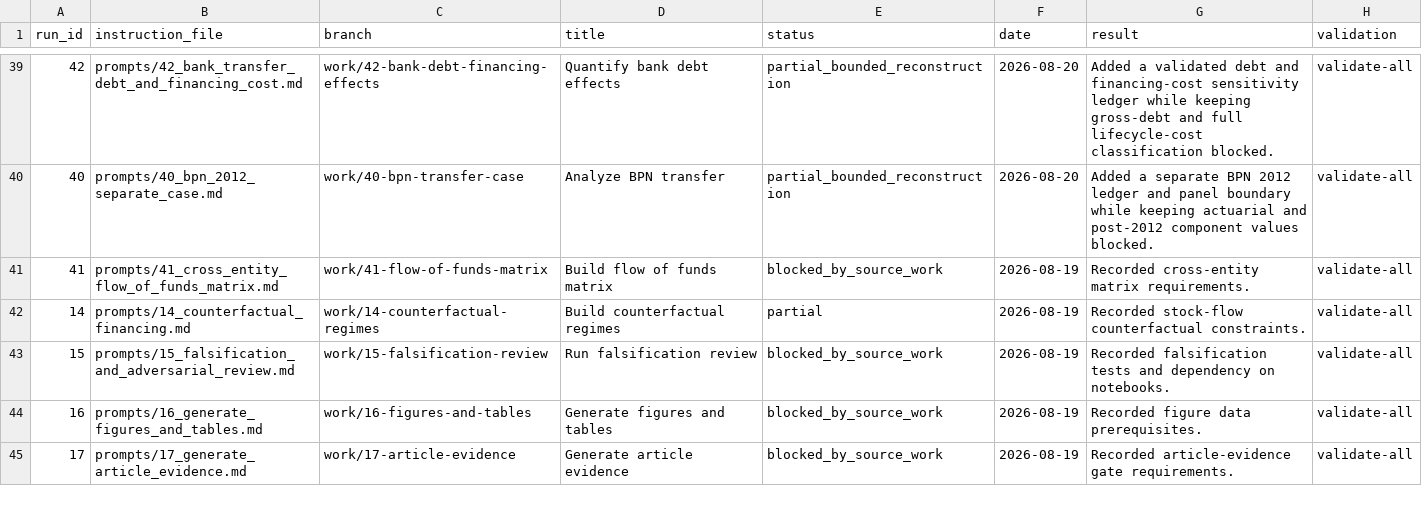
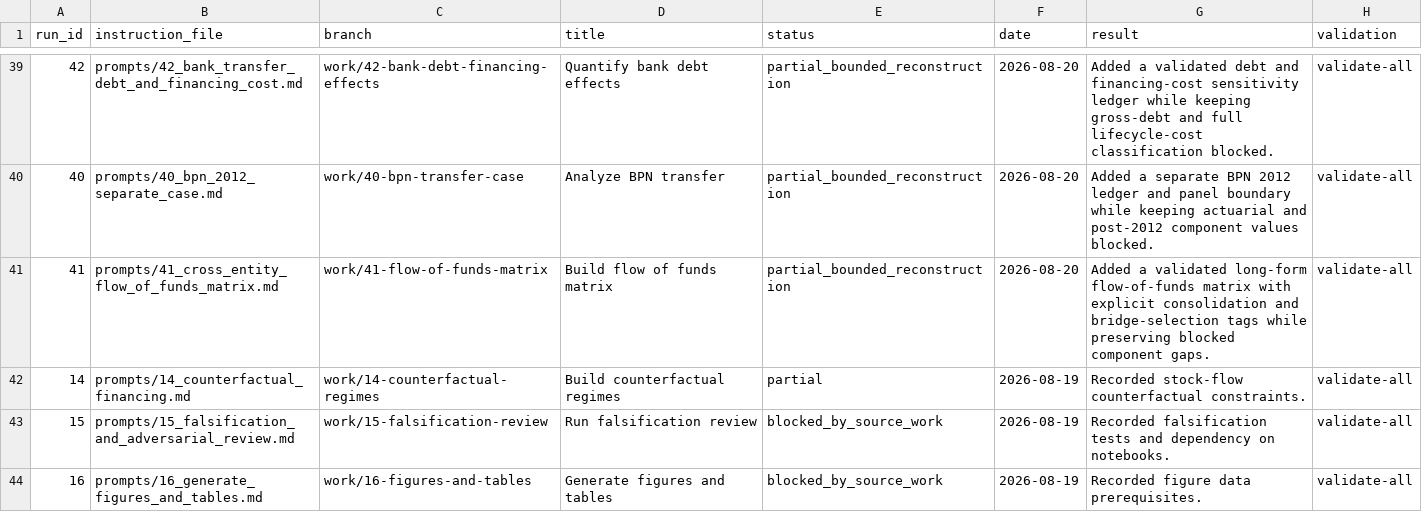
Before and after one commit to DiogoRibeiro7/portugal-public-pension-financing, a CSV file: evidence/execution_registry.csv, drawn as a sheet; only a part is shown, gaps mark what is left out; the shorter side is filled out with more unchanged rows; the diff names each change by its address in the sheet, - before the commit and + after, or states it on an @@ line.

```diff
--- a/evidence/execution_registry.csv
+++ b/evidence/execution_registry.csv
-E41 (status): blocked_by_source_work
+E41 (status): partial_bounded_reconstruction
-F41 (date): 2026-08-19
+F41 (date): 2026-08-20
-G41 (result): Recorded cross-entity matrix requirements.
+G41 (result): Added a validated long-form flow-of-funds matrix with explicit consolidation and bridge-selection tags while preserving blocked component gaps.
```
Also changed, not shown: evidence/data_quality_registry.csv, evidence/reconciliation_log.csv, 7 other files.
